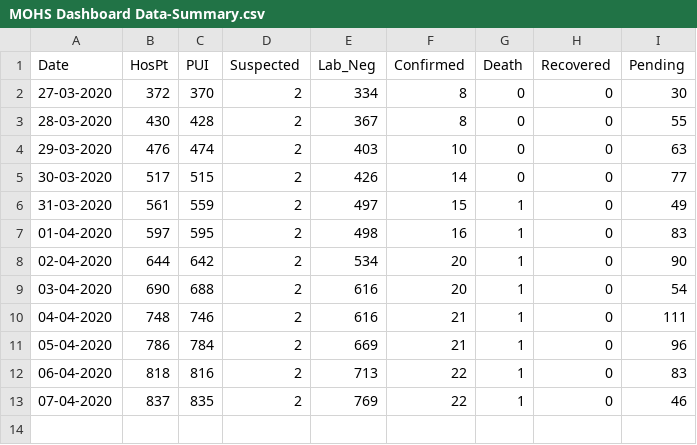
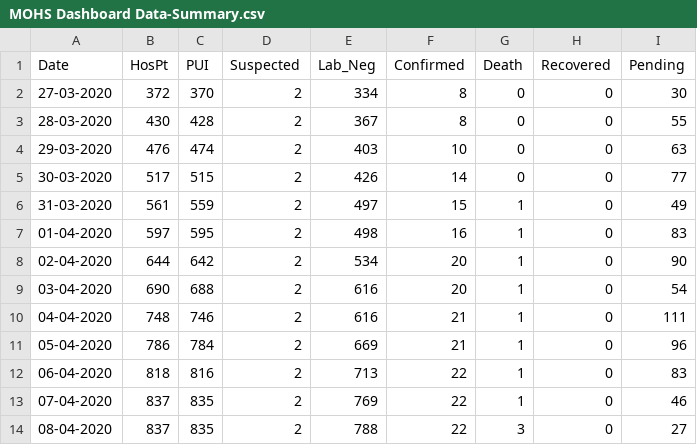
Before and after one commit to editormcntvnews/mohsofficaldatacovid-19, a CSV file: MOHS_Dashboard_Data/MOHS Dashboard Data-Summary.csv, drawn as a sheet; the diff names each change by its address in the sheet, - before the commit and + after, or states it on an @@ line.

```diff
--- a/MOHS_Dashboard_Data/MOHS Dashboard Data-Summary.csv
+++ b/MOHS_Dashboard_Data/MOHS Dashboard Data-Summary.csv
+row 14: 08-04-2020 | 837 | 835 | 2 | 788 | 22 | 3 | 0 | 27
```
Also changed, not shown: 1 other file.
